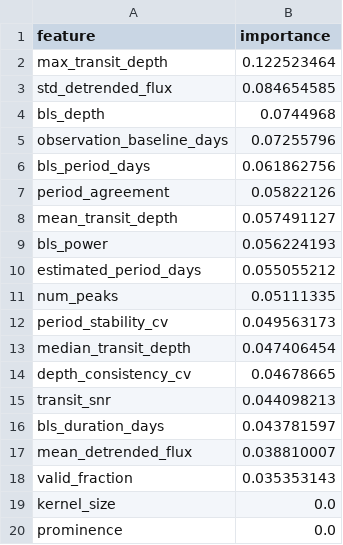
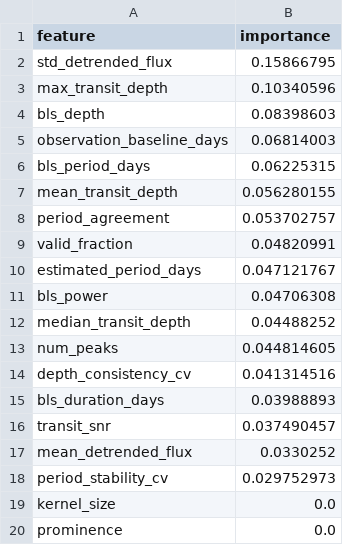
Before and after one commit to Immabeatyou/exoplanet-transit-detector-automation, a CSV file: transit_xgb_feature_importance.csv, drawn as a sheet.

```diff
--- a/transit_xgb_feature_importance.csv
+++ b/transit_xgb_feature_importance.csv
@@ -1,19 +1,19 @@
 feature,importance
-max_transit_depth,0.122523464
-std_detrended_flux,0.084654585
-bls_depth,0.0744968
-observation_baseline_days,0.07255796
-bls_period_days,0.061862756
-period_agreement,0.05822126
-mean_transit_depth,0.057491127
-bls_power,0.056224193
-estimated_period_days,0.055055212
-num_peaks,0.05111335
-period_stability_cv,0.049563173
-median_transit_depth,0.047406454
-depth_consistency_cv,0.04678665
-transit_snr,0.044098213
-bls_duration_days,0.043781597
-mean_detrended_flux,0.038810007
-valid_fraction,0.035353143
+std_detrended_flux,0.15866795
+max_transit_depth,0.10340596
+bls_depth,0.08398603
+observation_baseline_days,0.06814003
+bls_period_days,0.06225315
+mean_transit_depth,0.056280155
+period_agreement,0.053702757
+valid_fraction,0.04820991
+estimated_period_days,0.047121767
+bls_power,0.04706308
+median_transit_depth,0.04488252
+num_peaks,0.044814605
+depth_consistency_cv,0.041314516
+bls_duration_days,0.03988893
+transit_snr,0.037490457
+mean_detrended_flux,0.0330252
+period_stability_cv,0.029752973
 kernel_size,0.0
```
Also changed, not shown: 6 other files.
